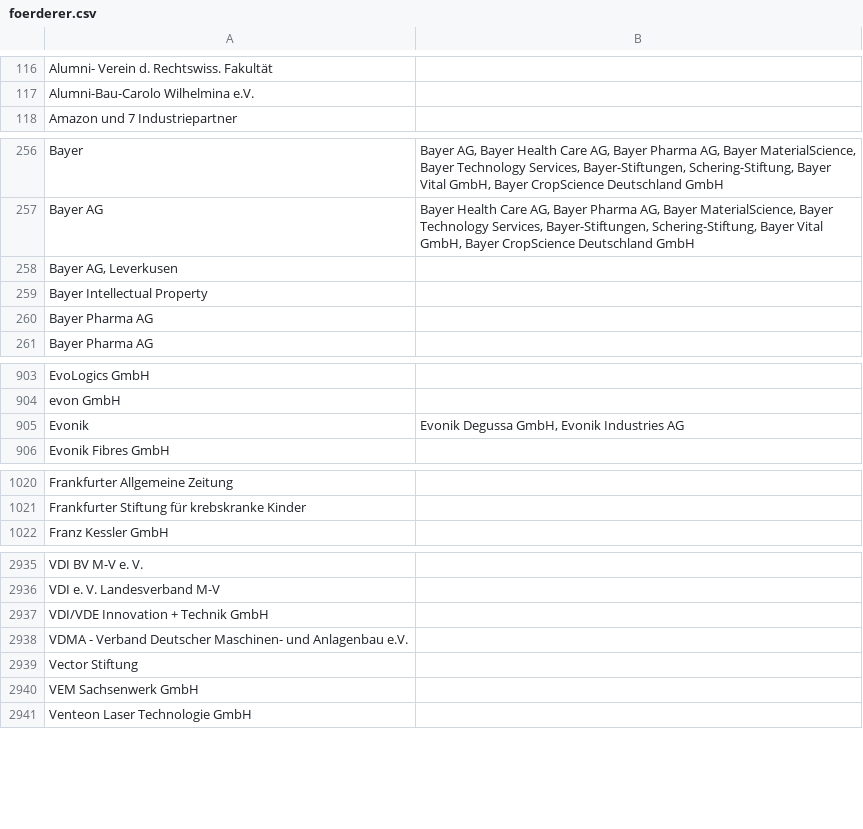
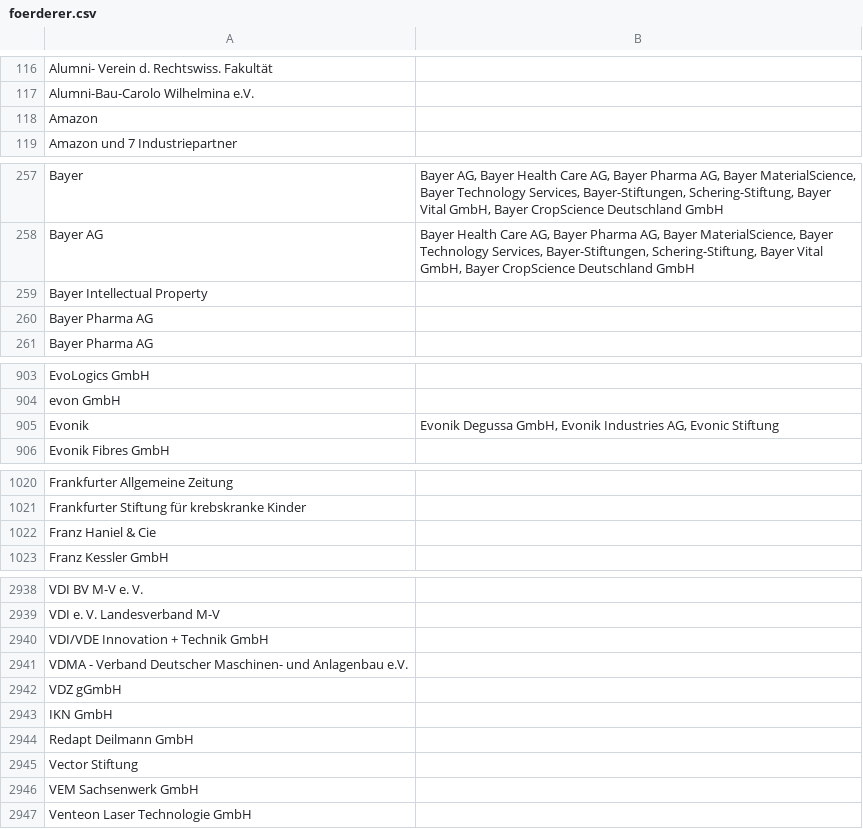
Before and after one commit to netAction/hochschulwatch, a CSV file: import/daten/foerderer.csv, drawn as a sheet; only a part is shown, gaps mark what is left out; the diff covers the shown part only.

```diff
--- a/import/daten/foerderer.csv
+++ b/import/daten/foerderer.csv
@@ -120,2 +120,3 @@ Alumni- Verein d. Rechtswiss. Fakultät ;
 Alumni-Bau-Carolo Wilhelmina e.V.;
+Amazon;
 Amazon und 7 Industriepartner;
@@ -262,3 +263,2 @@ Bayer;Bayer AG, Bayer Health Care AG, Bayer Pharma AG, Bayer MaterialScience, Ba
 Bayer AG;Bayer Health Care AG, Bayer Pharma AG, Bayer MaterialScience, Bayer Technology Services, Bayer-Stiftungen, Schering-Stiftung, Bayer Vital GmbH, Bayer CropScience Deutschland GmbH
-Bayer AG, Leverkusen;
 Bayer Intellectual Property;
@@ -917,3 +917,3 @@ EvoLogics GmbH;
 evon GmbH ;
-Evonik;Evonik Degussa GmbH, Evonik Industries AG
+Evonik;Evonik Degussa GmbH, Evonik Industries AG, Evonic Stiftung
 Evonik Fibres GmbH;
@@ -1035,2 +1035,3 @@ Frankfurter Allgemeine Zeitung;
 Frankfurter Stiftung für krebskranke Kinder;
+Franz Haniel & Cie;
 Franz Kessler GmbH;
@@ -2965,2 +2968,5 @@ VDI/VDE Innovation + Technik GmbH;
 VDMA - Verband Deutscher Maschinen- und  Anlagenbau e.V.;
+VDZ gGmbH ;
+IKN GmbH ;
+Redapt Deilmann GmbH ;
 Vector Stiftung;
```
Also changed, not shown: 4 added rows and 2 removed rows elsewhere in this file, import/daten/drittmittel.csv, import/daten/hochschulraete.csv, 3 other files.
